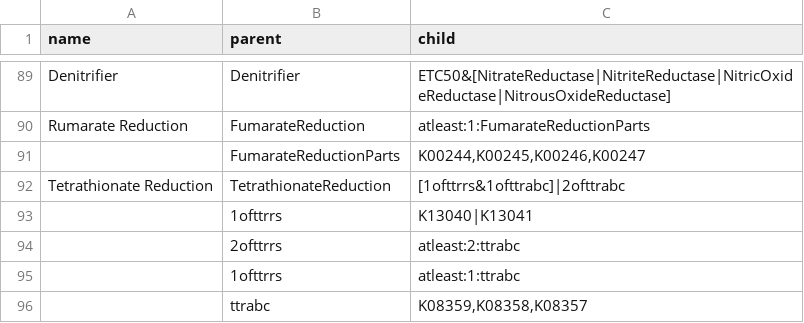
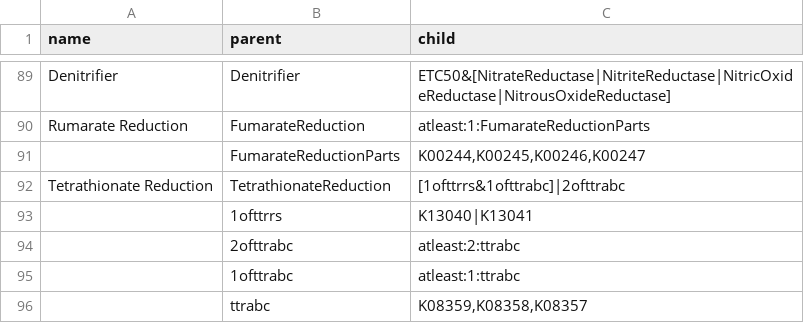
Before and after one commit to rmFlynn/rule_adjectives, a TSV file: rule_adjectives/rules.tsv, drawn as a sheet; only a part is shown, gaps mark what is left out.

Commit message:
fix mistake

```diff
--- a/rule_adjectives/rules.tsv
+++ b/rule_adjectives/rules.tsv
@@ -93,4 +93,4 @@ Tetrathionate Reduction	TetrathionateReduction	[1ofttrrs&1ofttrabc]|2ofttrabc
 	1ofttrrs	K13040|K13041
-	2ofttrrs	atleast:2:ttrabc
-	1ofttrrs	atleast:1:ttrabc
+	2ofttrabc	atleast:2:ttrabc
+	1ofttrabc	atleast:1:ttrabc
 	ttrabc	K08359,K08358,K08357
```
